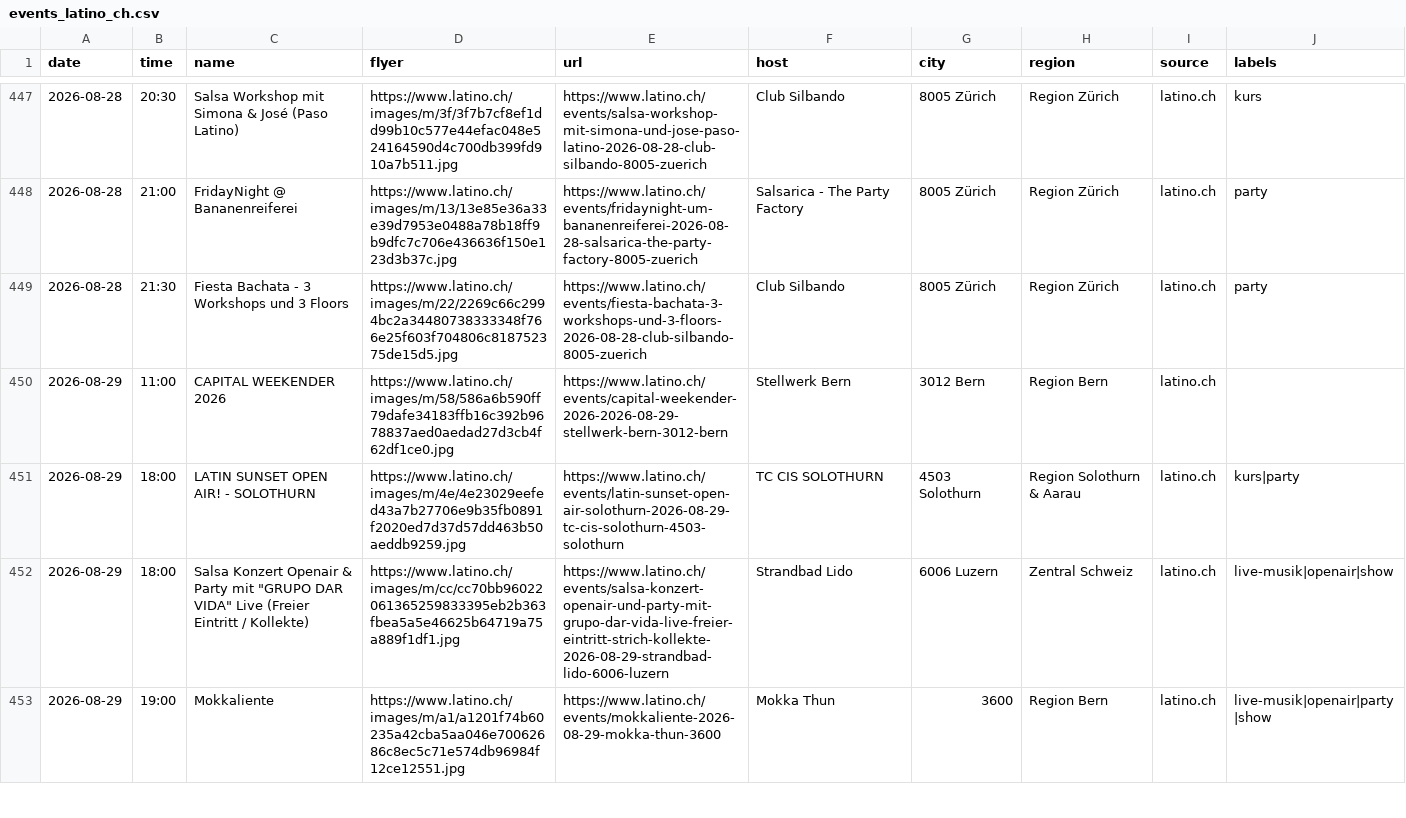
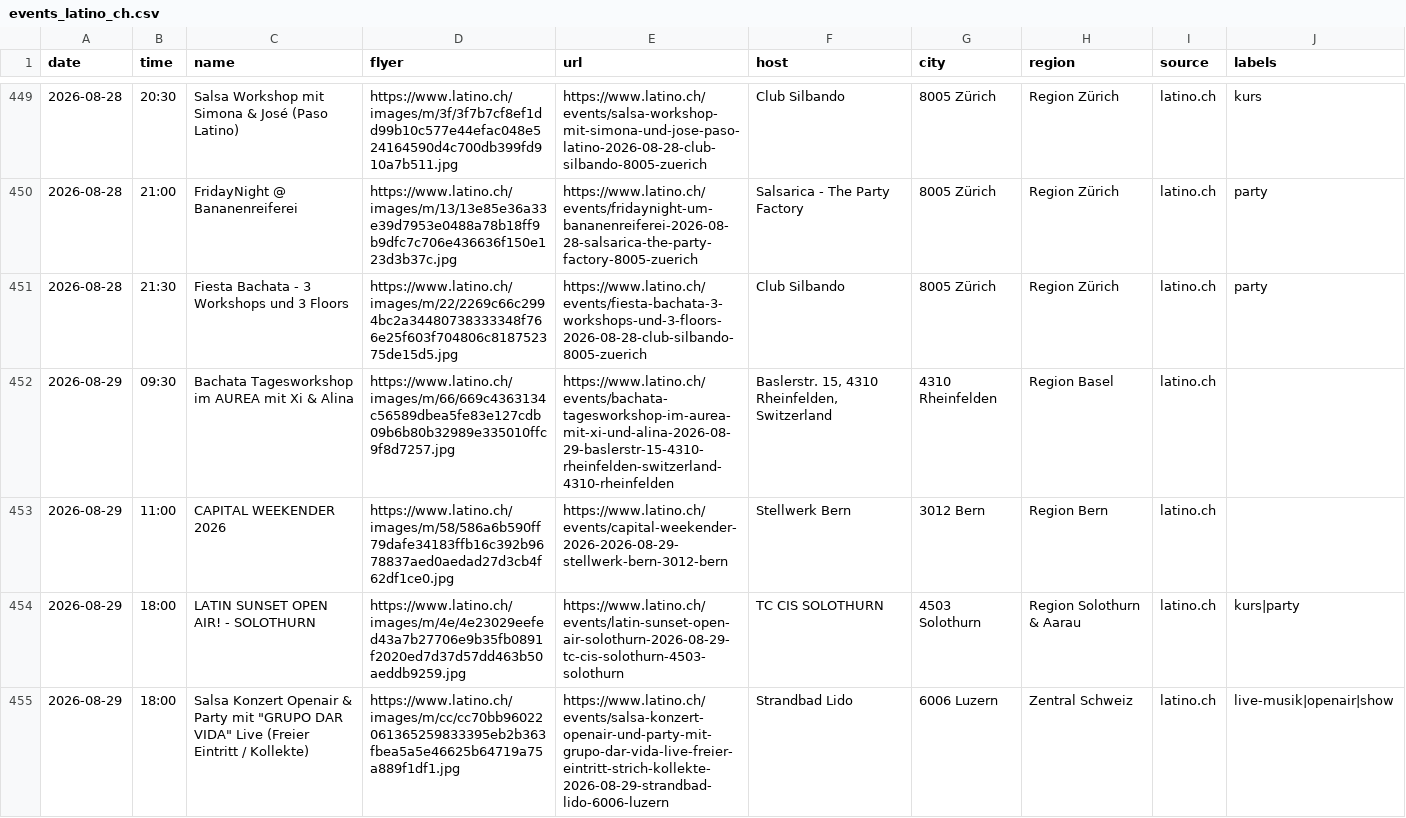
Before and after one commit to aendu/latin-events-be, a CSV file: data/events_latino_ch.csv, drawn as a sheet; only a part is shown, gaps mark what is left out; the shorter side is filled out with more unchanged rows; the diff covers the shown part only.

```diff
--- a/data/events_latino_ch.csv
+++ b/data/events_latino_ch.csv
@@ -449,2 +451,3 @@ date,time,name,flyer,url,host,city,region,source,labels
 2026-08-28,21:30,Fiesta Bachata - 3 Workshops und 3 Floors,https://www.latino.ch/images/m/22/2269c66c2994bc2a34480738333348f766e25f603f704806c818752375de15d5.jpg,https://www.latino.ch/events/fiesta-bachata-3-workshops-und-3-floors-2026-08-28-club-silbando-8005-zuerich,Club Silbando,8005 Zürich,Region Zürich,latino.ch,party
+2026-08-29,09:30,Bachata Tagesworkshop im AUREA mit Xi & Alina,https://www.latino.ch/images/m/66/669c4363134c56589dbea5fe83e127cdb09b6b80b32989e335010ffc9f8d7257.jpg,https://www.latino.ch/events/bachata-tagesworkshop-im-aurea-mit-xi-und-alina-2026-08-29-baslerstr-15-4310-rheinfelden-switzerland-4310-rheinfelden,"Baslerstr. 15, 4310 Rheinfelden, Switzerland",4310 Rheinfelden,Region Basel,latino.ch,
 2026-08-29,11:00,CAPITAL WEEKENDER 2026,https://www.latino.ch/images/m/58/586a6b590ff79dafe34183ffb16c392b9678837aed0aedad27d3cb4f62df1ce0.jpg,https://www.latino.ch/events/capital-weekender-2026-2026-08-29-stellwerk-bern-3012-bern,Stellwerk Bern,3012 Bern,Region Bern,latino.ch,
```
Also changed, not shown: 9 added rows and 4 edited cells elsewhere in this file.
